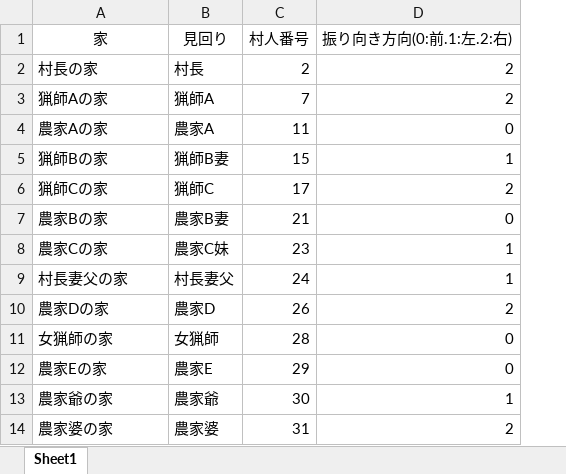
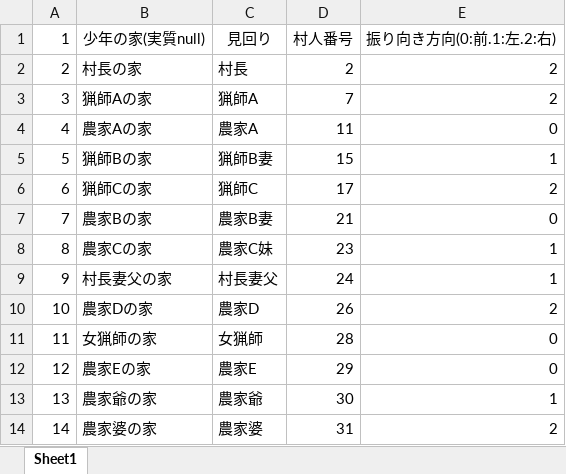
Before and after one commit to WickermanTry/Wickerman, an Excel workbook: Assets/Resources/Kosugi/PatrolPattern.xlsx, sheet Sheet1, drawn as a sheet; values as stored, in another font and other column widths than the file's, no borders; addresses are those after the commit; the diff names each change by its address in the sheet, - before the commit and + after, or states it on an @@ line.

```diff
--- a/Assets/Resources/Kosugi/PatrolPattern.xlsx (sheet Sheet1)
+++ b/Assets/Resources/Kosugi/PatrolPattern.xlsx (sheet Sheet1)
+column A (1), rows 2-14: 2 | 3 | 4 | 5 | 6 | 7 | 8 | 9 | 10 | 11 | 12 | 13 | 14
-B1: 家
+B1: 少年の家(実質null)
```
Also changed, not shown: 9 other files.
